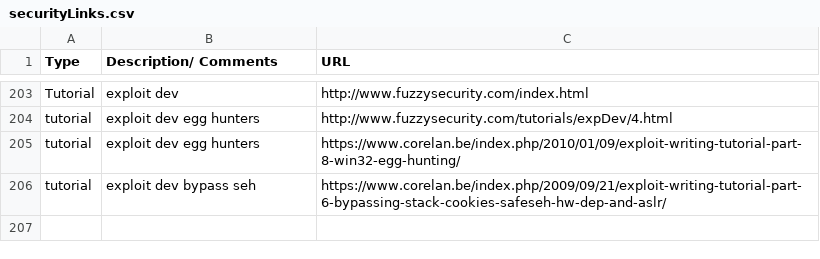
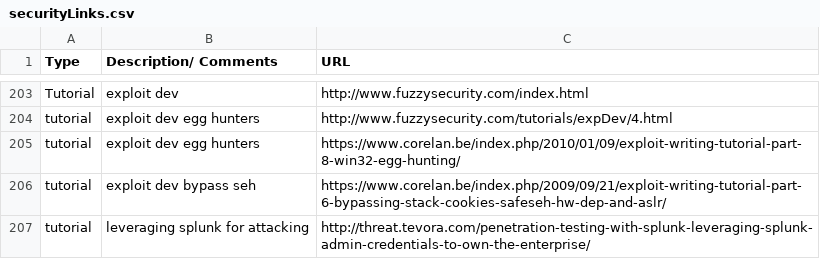
Before and after one commit to fulmetalpackets/securityLinks, a CSV file: securityLinks.csv, drawn as a sheet; only a part is shown, gaps mark what is left out; the diff names each change by its address in the sheet, - before the commit and + after, or states it on an @@ line.

Commit message:
Update securityLinks.csv

```diff
--- a/securityLinks.csv
+++ b/securityLinks.csv
+row 207: tutorial | leveraging splunk for attacking | http://threat.tevora.com/penetration-testing-with-splunk-leveraging-splunk-admin-credentials-to-own-the-enterprise/
```
